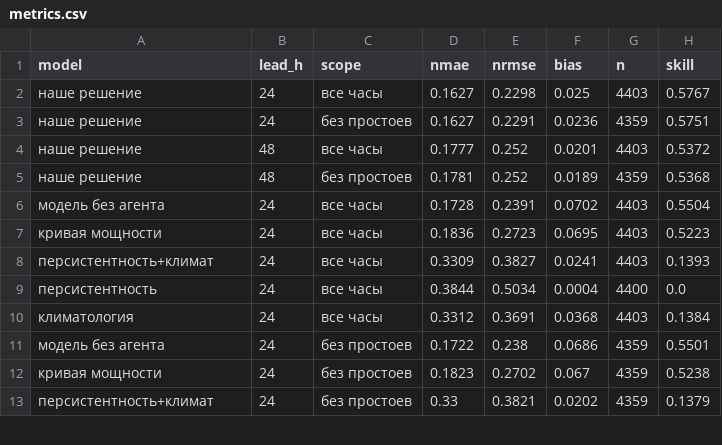
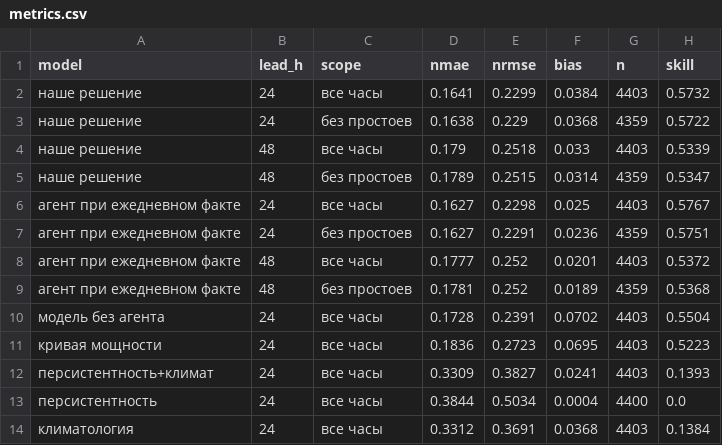
Before and after one commit to BAITC-Hacks/hack-2adafad9-kayo, a CSV file: forecasts/metrics.csv, drawn as a sheet; only a part is shown; the shorter side is filled out with more unchanged rows.

Commit message:
Рефлексия при обрыве факта: перенос поправки по последним 14 суткам
Факт кончается 31.01, и с 14.02 агент выключал рефлексию и шлюз — вторая
половина февраля шла без поправки смещения. Теперь берётся последний
известный факт не старше 30 суток. Замер с обрывом факта в начале каждого
месяца валидации: 0,164 с переносом против 0,172 без. Метрика «наше
решение» считается в этом режиме, ежедневный факт — отдельной строкой.

```diff
--- a/forecasts/metrics.csv
+++ b/forecasts/metrics.csv
@@ -1,6 +1,10 @@
 model,lead_h,scope,nmae,nrmse,bias,n,skill
-наше решение,24,все часы,0.1627,0.2298,0.025,4403,0.5767
-наше решение,24,без простоев,0.1627,0.2291,0.0236,4359,0.5751
-наше решение,48,все часы,0.1777,0.252,0.0201,4403,0.5372
-наше решение,48,без простоев,0.1781,0.252,0.0189,4359,0.5368
+наше решение,24,все часы,0.1641,0.2299,0.0384,4403,0.5732
+наше решение,24,без простоев,0.1638,0.229,0.0368,4359,0.5722
+наше решение,48,все часы,0.179,0.2518,0.033,4403,0.5339
+наше решение,48,без простоев,0.1789,0.2515,0.0314,4359,0.5347
+агент при ежедневном факте,24,все часы,0.1627,0.2298,0.025,4403,0.5767
+агент при ежедневном факте,24,без простоев,0.1627,0.2291,0.0236,4359,0.5751
+агент при ежедневном факте,48,все часы,0.1777,0.252,0.0201,4403,0.5372
+агент при ежедневном факте,48,без простоев,0.1781,0.252,0.0189,4359,0.5368
 модель без агента,24,все часы,0.1728,0.2391,0.0702,4403,0.5504
```
Also changed, not shown: forecasts/2026-02/forecast_T1.csv, forecasts/2026-02/forecast_T2.csv, 7 other files.
